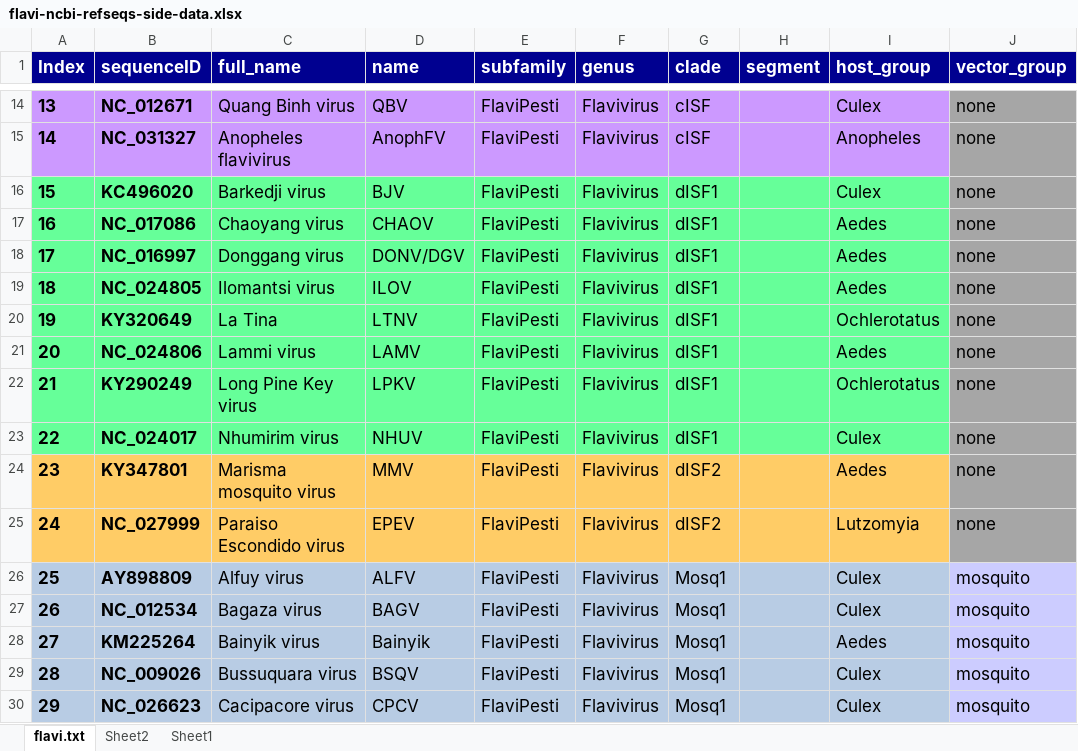
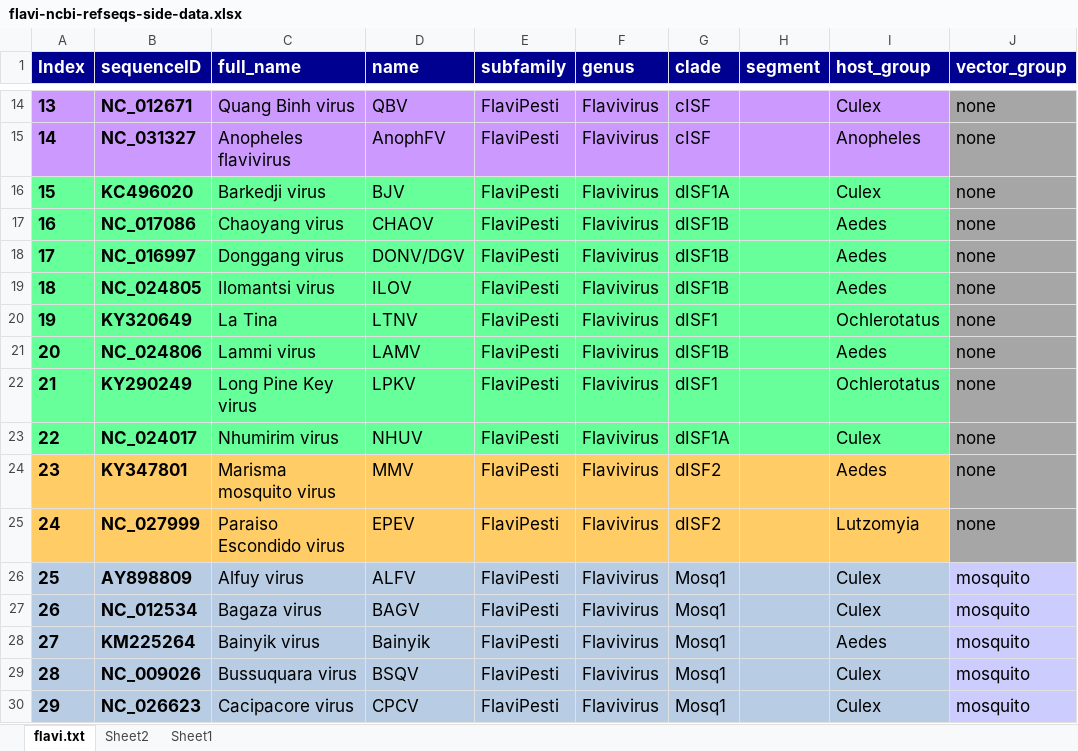
Before and after one commit to giffordlabcvr/Flavivirus-GLUE, an Excel workbook: tabular/flavi-ncbi-refseqs-side-data.xlsx, sheet flavi.txt, drawn as a sheet; only a part is shown, gaps mark what is left out; values as stored, in another font and other column widths than the file's, no borders; the diff names each change by its address in the sheet, - before the commit and + after, or states it on an @@ line.

Commit message:
split dISF1 clade into dISF1A and dISF1B

```diff
--- a/tabular/flavi-ncbi-refseqs-side-data.xlsx (sheet flavi.txt)
+++ b/tabular/flavi-ncbi-refseqs-side-data.xlsx (sheet flavi.txt)
-G16 (clade): dISF1
+G16 (clade): dISF1A
-G17:G19 (clade): dISF1
+G17:G19 (clade): dISF1B
-G21 (clade): dISF1
+G21 (clade): dISF1B
-G23 (clade): dISF1
+G23 (clade): dISF1A
```
Also changed, not shown: sheet Sheet2.
